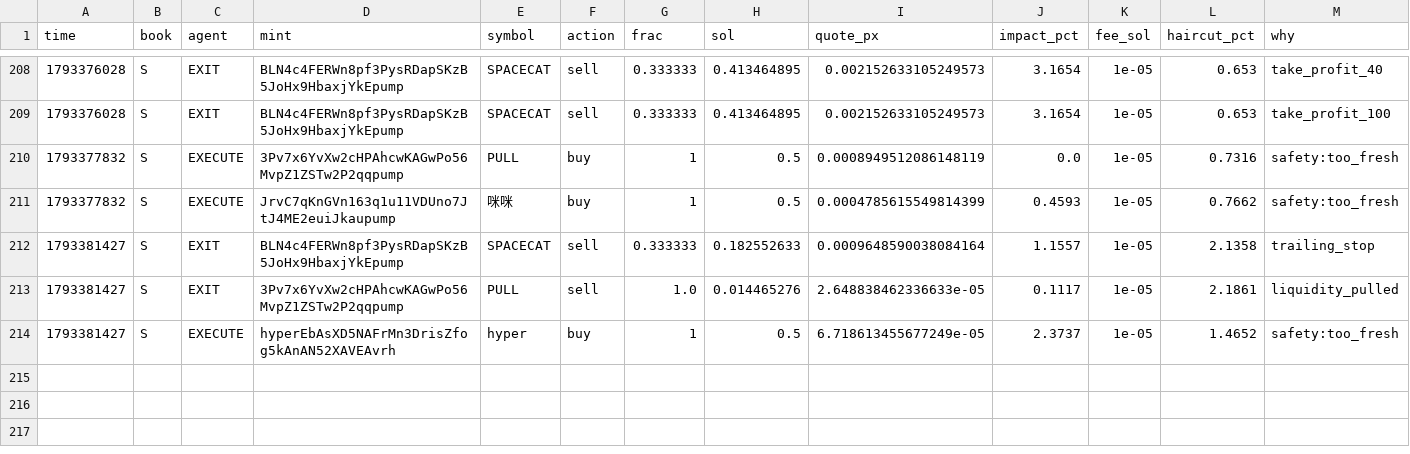
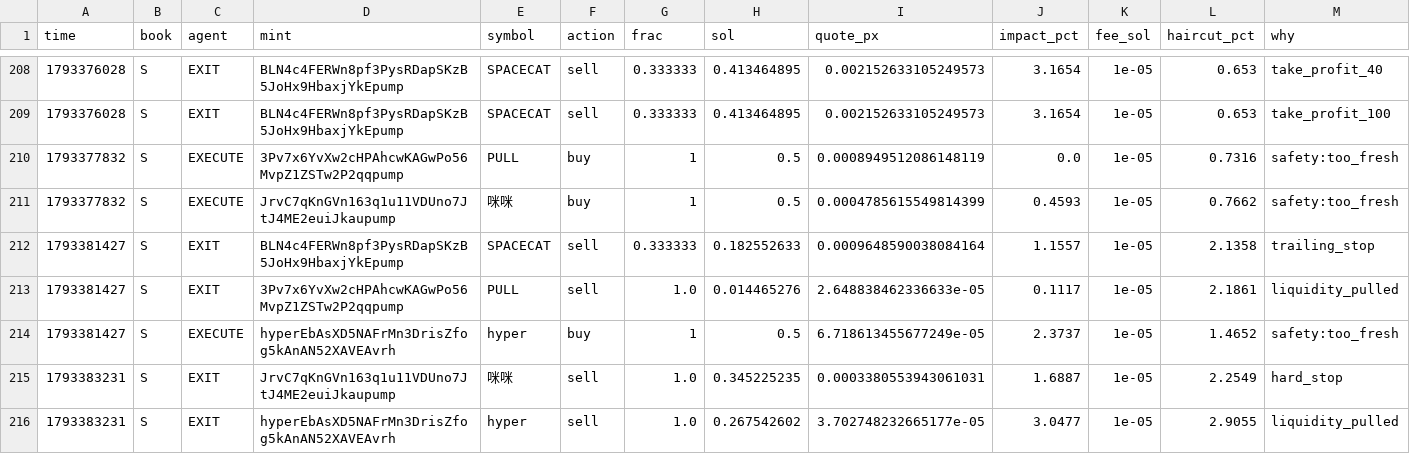
Before and after one commit to Zirqo-Dev/sightline, a CSV file: solana-desk/trades.csv, drawn as a sheet; only a part is shown, gaps mark what is left out; rows hold the shown columns only; the diff names each change by its address in the sheet, - before the commit and + after, or states it on an @@ line.

```diff
--- a/solana-desk/trades.csv
+++ b/solana-desk/trades.csv
+row 215: 1793383231 | S | EXIT | JrvC7qKnGVn163q1u11VDUno7JtJ4ME2euiJkaupump | 咪咪 | sell | 1.0 | 0.345225235 | 0.0003380553943061031 | 1.6887 | 1e-05 | 2.2549 | hard_stop
+row 216: 1793383231 | S | EXIT | hyperEbAsXD5NAFrMn3DrisZfog5kAnAN52XAVEAvrh | hyper | sell | 1.0 | 0.267542602 | 3.702748232665177e-05 | 3.0477 | 1e-05 | 2.9055 | liquidity_pulled
```
Also changed, not shown: solana-desk/tasks.csv, 5 other files.
